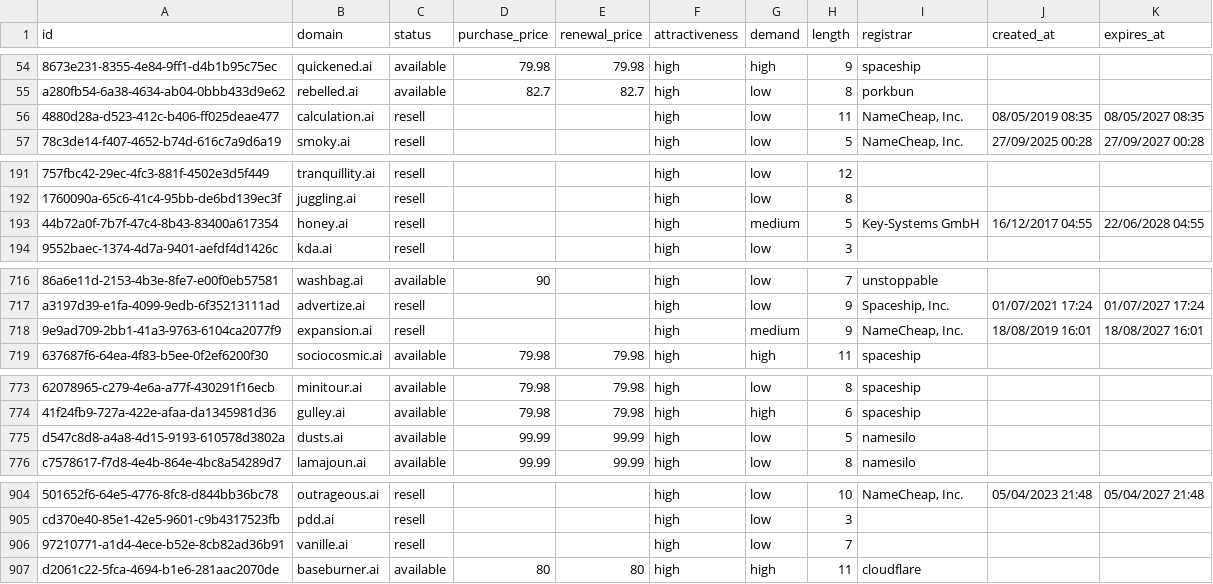
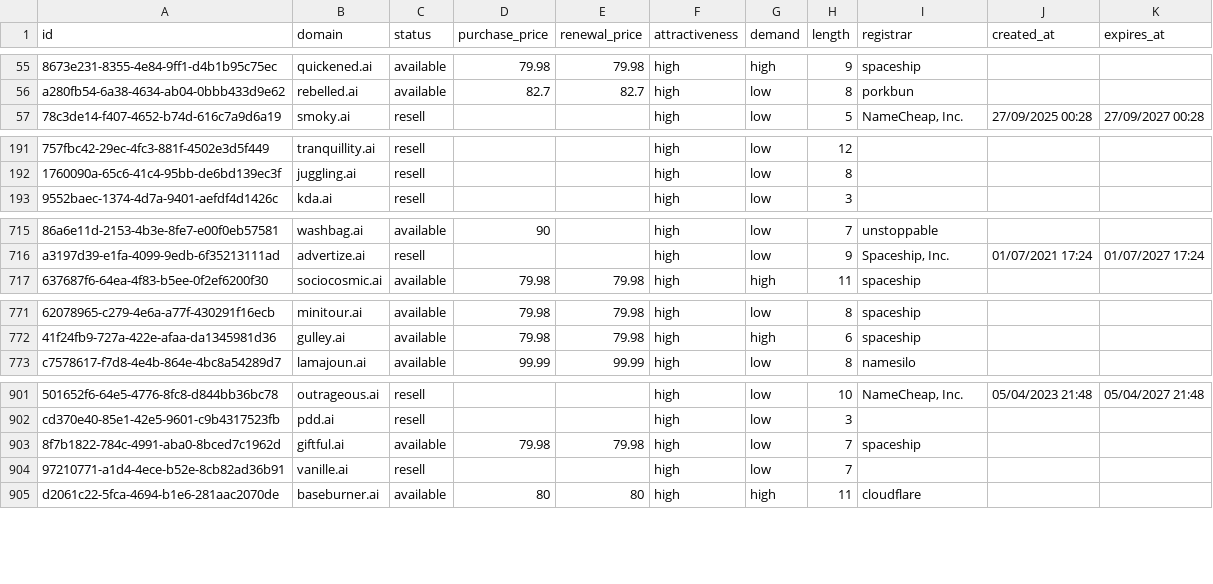
Before and after one commit to UniqueDomains/ai-oneword-domains, a CSV file: ai.csv, drawn as a sheet; only a part is shown, gaps mark what is left out; removed rows and columns are numbered as before the commit, all else as after; the diff covers the shown part only; the diff names each change by its address in the sheet, - before the commit and + after, or states it on an @@ line.

Commit message:
Domains update

```diff
--- a/ai.csv
+++ b/ai.csv
-row 56: 4880d28a-d523-412c-b406-ff025deae477 | calculation.ai | resell |  |  | high | low | 11 | NameCheap, Inc. | 08/05/2019 08:35 | 08/05/2027 08:35
-row 193: 44b72a0f-7b7f-47c4-8b43-83400a617354 | honey.ai | resell |  |  | high | medium | 5 | Key-Systems GmbH | 16/12/2017 04:55 | 22/06/2028 04:55
-row 718: 9e9ad709-2bb1-41a3-9763-6104ca2077f9 | expansion.ai | resell |  |  | high | medium | 9 | NameCheap, Inc. | 18/08/2019 16:01 | 18/08/2027 16:01
-row 775: d547c8d8-a4a8-4d15-9193-610578d3802a | dusts.ai | available | 99.99 | 99.99 | high | low | 5 | namesilo
+row 903: 8f7b1822-784c-4991-aba0-8bced7c1962d | giftful.ai | available | 79.98 | 79.98 | high | low | 7 | spaceship
```
Also changed, not shown: 3 added rows and 9 edited cells elsewhere in this file, 5 other files.
